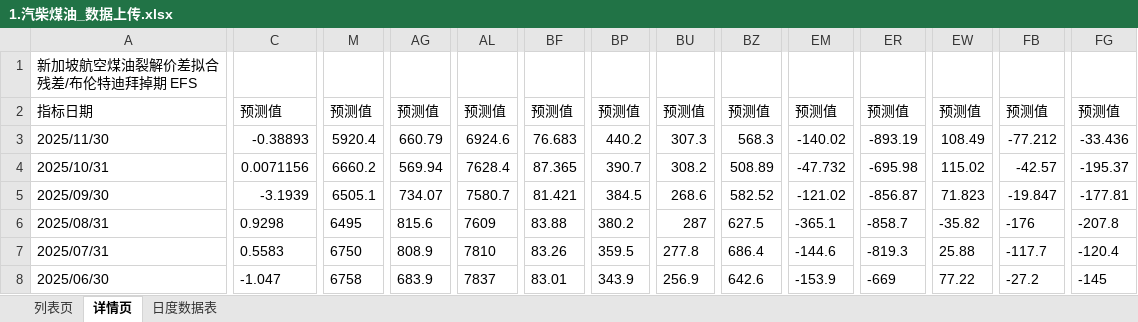
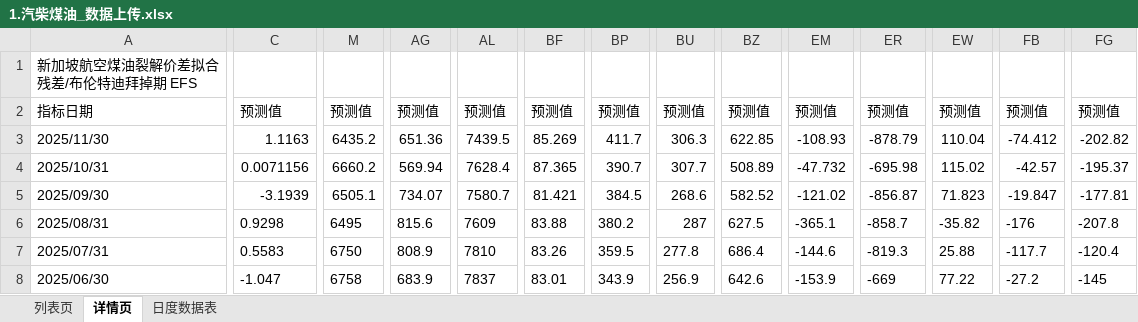
Before and after one commit to ziqidai11/hongze, an Excel workbook: 汽柴煤油2.0/eta/1.汽柴煤油_数据上传.xlsx, sheet 详情页, drawn as a sheet; only a part is shown, gaps mark what is left out; values as stored, in another font and other column widths than the file's, no borders; the diff covers the shown part only; the diff names each change by its address in the sheet, - before the commit and + after, or states it on an @@ line.

```diff
--- a/汽柴煤油2.0/eta/1.汽柴煤油_数据上传.xlsx (sheet 详情页)
+++ b/汽柴煤油2.0/eta/1.汽柴煤油_数据上传.xlsx (sheet 详情页)
-C3: -0.38893
+C3: 1.1163
-M3: 5920.4
+M3: 6435.2
-AG3: 660.79
+AG3: 651.36
-AL3: 6924.6
+AL3: 7439.5
-BF3: 76.683
+BF3: 85.269
-BP3: 440.2
+BP3: 411.7
-BU3: 307.3
+BU3: 306.3
-BZ3: 568.3
+BZ3: 622.85
-EM3: -140.02
+EM3: -108.93
-ER3: -893.19
+ER3: -878.79
-EW3: 108.49
+EW3: 110.04
-FB3: -77.212
+FB3: -74.412
-FG3: -33.436
+FG3: -202.82
-BU4: 308.2
+BU4: 307.7
```
Also changed, not shown: 3 edited cells elsewhere in this sheet, sheet 日度数据表, wti模型3.0/eta/1.WTI_数据上传.xlsx, 汽柴煤油2.0/eta/2024年成油品价格_日度数据_多因子.xlsx, 55 other files.
